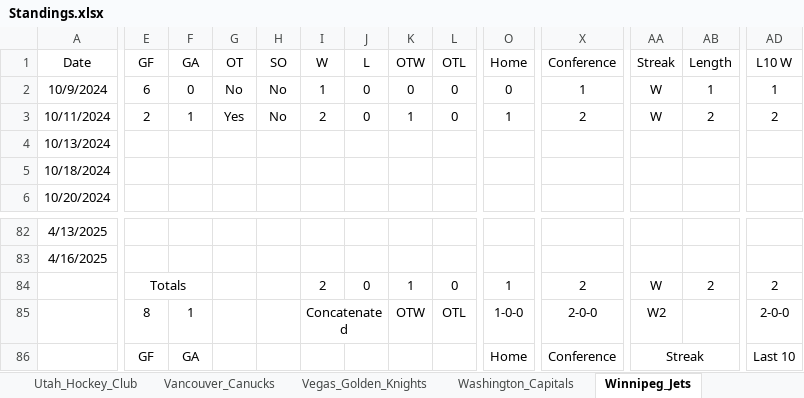
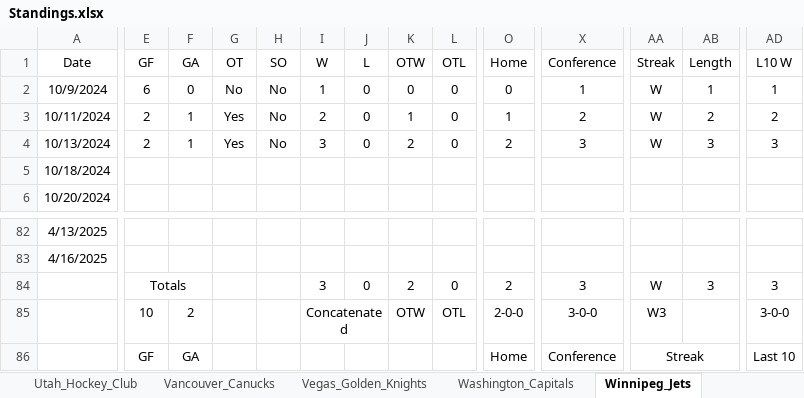
Before and after one commit to cmwrite/NHLStats, an Excel workbook: 2024_2025/Standings.xlsx, sheet Winnipeg_Jets, drawn as a sheet; only a part is shown, gaps mark what is left out; values as stored, in another font and other column widths than the file's, no borders; the diff covers the shown part only; the diff names each change by its address in the sheet, - before the commit and + after, or states it on an @@ line.

```diff
--- a/2024_2025/Standings.xlsx (sheet Winnipeg_Jets)
+++ b/2024_2025/Standings.xlsx (sheet Winnipeg_Jets)
-E4 (GF): (empty)
+E4 (GF): 2
-F4 (GA): (empty)
+F4 (GA): 1
-G4 (OT): (empty)
+G4 (OT): Yes
-H4 (SO): (empty)
+H4 (SO): No
-I4 (W): (empty)
+I4 (W): 3
-J4 (L): (empty)
+J4 (L): 0
-K4 (OTW): (empty)
+K4 (OTW): 2
-L4 (OTL): (empty)
+L4 (OTL): 0
-O4 (Home): (empty)
+O4 (Home): 2
-X4 (Conference): (empty)
+X4 (Conference): 3
-AA4 (Streak): (empty)
+AA4 (Streak): W
-AB4 (Length): (empty)
+AB4 (Length): 3
-AD4 (L10 W): (empty)
+AD4 (L10 W): 3
-I84 (W): 2
+I84 (W): 3
-K84 (OTW): 1
+K84 (OTW): 2
-O84 (Home): 1
+O84 (Home): 2
-X84 (Conference): 2
+X84 (Conference): 3
-AB84 (Length): 2
+AB84 (Length): 3
-AD84 (L10 W): 2
+AD84 (L10 W): 3
-E85 (GF): 8
+E85 (GF): 10
-F85 (GA): 1
+F85 (GA): 2
-O85 (Home): 1-0-0
+O85 (Home): 2-0-0
-X85 (Conference): 2-0-0
+X85 (Conference): 3-0-0
-AA85 (Streak): W2
+AA85 (Streak): W3
-AD85 (L10 W): 2-0-0
+AD85 (L10 W): 3-0-0
```
Also changed, not shown: 16 edited cells elsewhere in this sheet, sheet Minnesota_Wild, sheet Standings, 2024_2025/BoxScores/October.xlsx.
